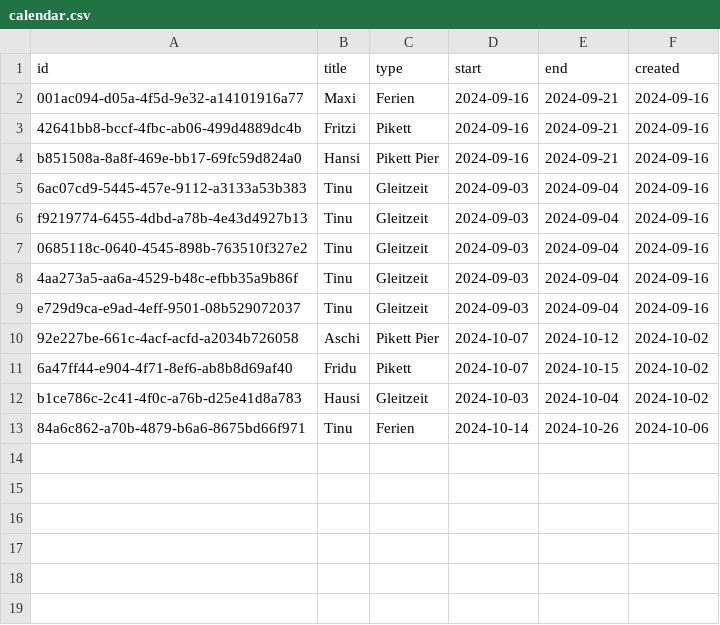
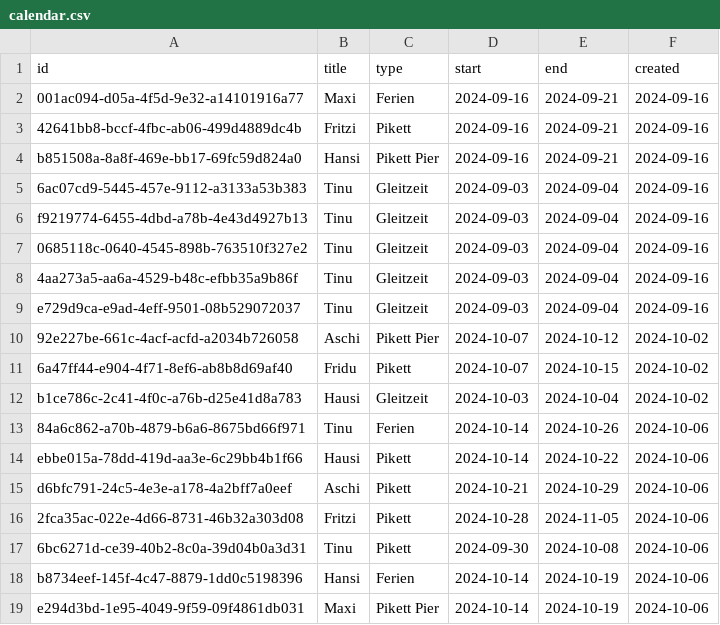
Before and after one commit to tinuwalther/RotaMaster, a CSV file: db/calendar.csv, drawn as a sheet.

Commit message:
Update calendar.csv

```diff
--- a/db/calendar.csv
+++ b/db/calendar.csv
@@ -13 +13,7 @@
 "84a6c862-a70b-4879-b6a6-8675bd66f971";"Tinu";"Ferien";"2024-10-14";"2024-10-26";"2024-10-06"
+"ebbe015a-78dd-419d-aa3e-6c29bb4b1f66";"Hausi";"Pikett";"2024-10-14";"2024-10-22";"2024-10-06"
+"d6bfc791-24c5-4e3e-a178-4a2bff7a0eef";"Aschi";"Pikett";"2024-10-21";"2024-10-29";"2024-10-06"
+"2fca35ac-022e-4d66-8731-46b32a303d08";"Fritzi";"Pikett";"2024-10-28";"2024-11-05";"2024-10-06"
+"6bc6271d-ce39-40b2-8c0a-39d04b0a3d31";"Tinu";"Pikett";"2024-09-30";"2024-10-08";"2024-10-06"
+"b8734eef-145f-4c47-8879-1dd0c5198396";"Hansi";"Ferien";"2024-10-14";"2024-10-19";"2024-10-06"
+"e294d3bd-1e95-4049-9f59-09f4861db031";"Maxi";"Pikett Pier";"2024-10-14";"2024-10-19";"2024-10-06"
```
